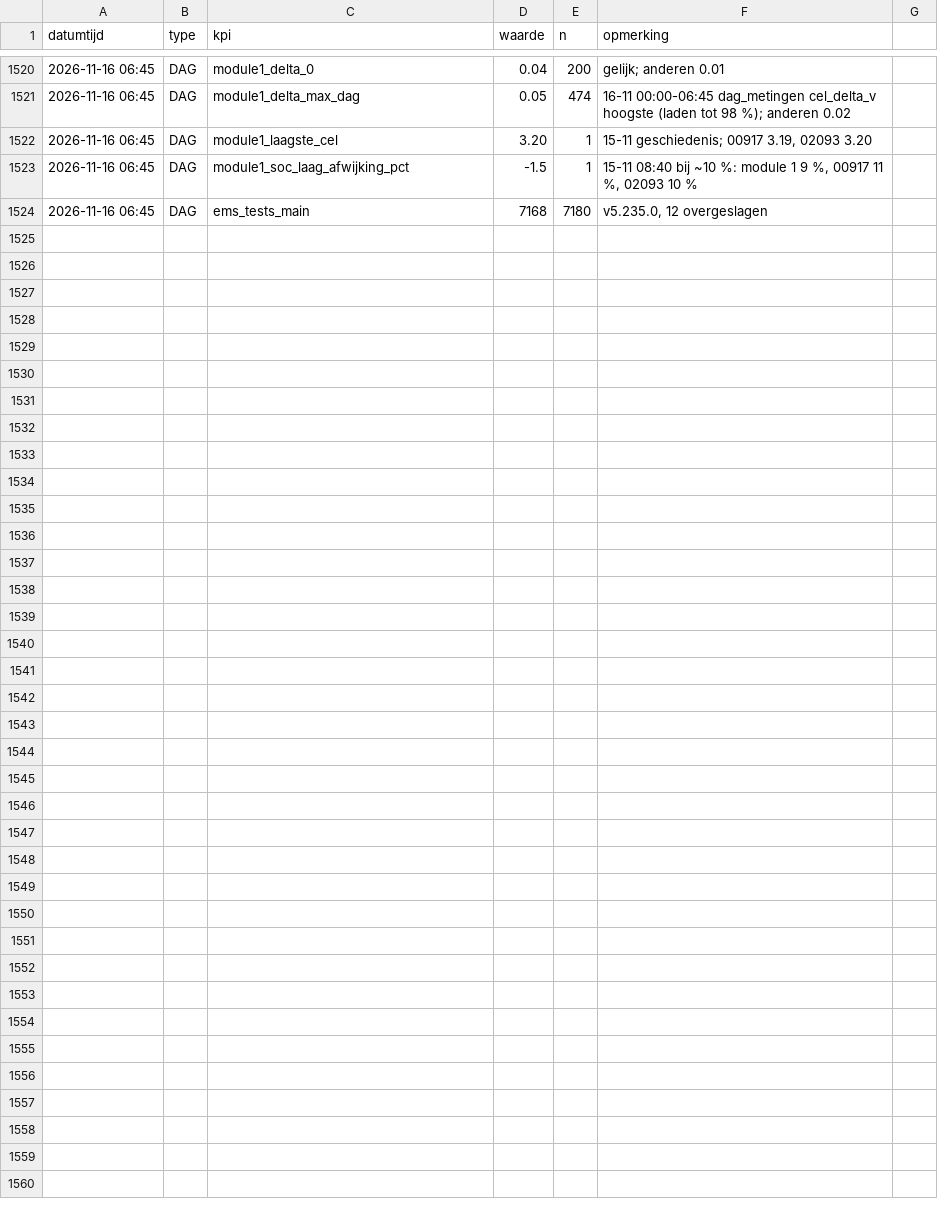
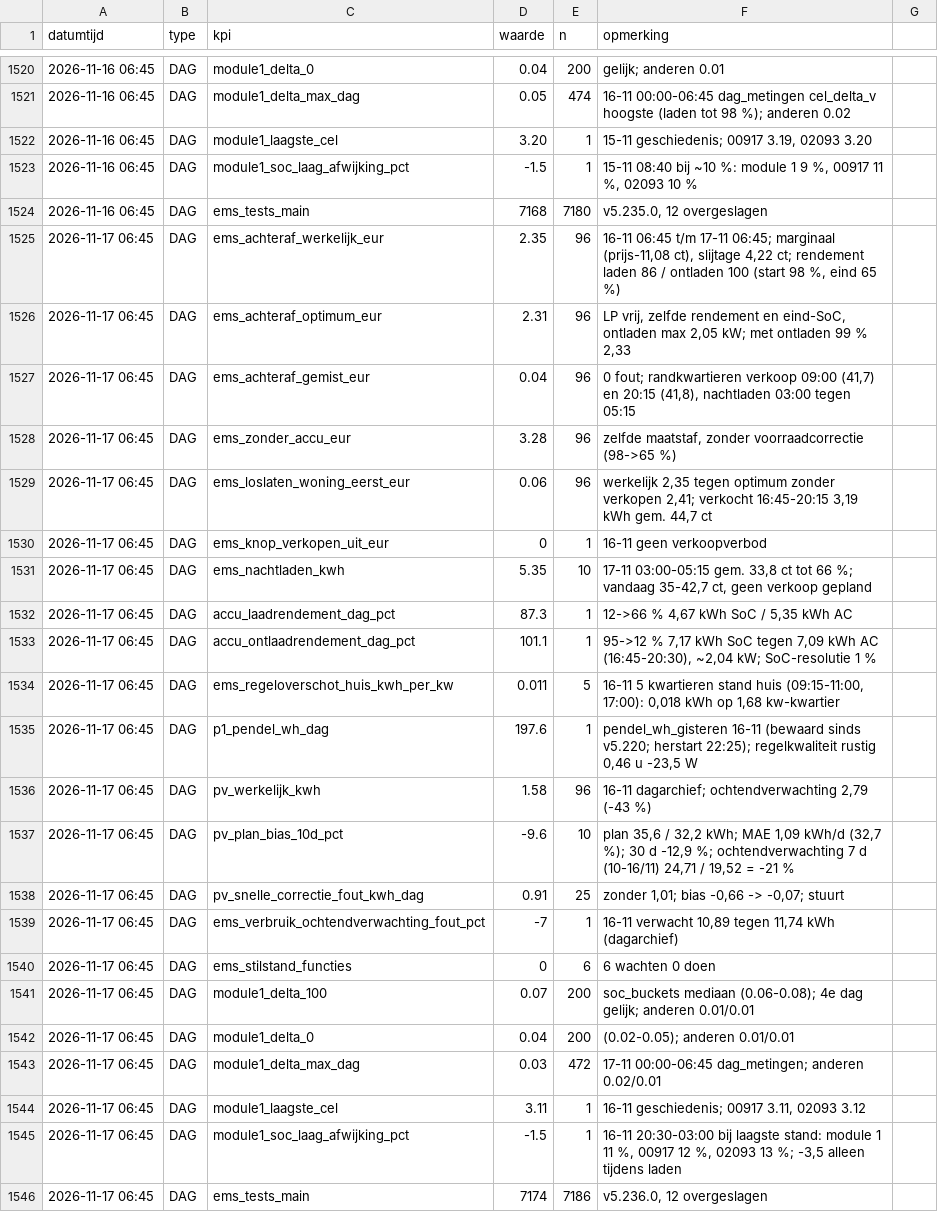
Before and after one commit to Roedie84/Energy-Management-System, a CSV file: KPI.csv, drawn as a sheet; only a part is shown, gaps mark what is left out.

```diff
--- a/KPI.csv
+++ b/KPI.csv
@@ -1524 +1524,23 @@ datumtijd,type,kpi,waarde,n,opmerking
 2026-11-16 06:45,DAG,ems_tests_main,7168,7180,"v5.235.0, 12 overgeslagen"
+2026-11-17 06:45,DAG,ems_achteraf_werkelijk_eur,2.35,96,"16-11 06:45 t/m 17-11 06:45; marginaal (prijs-11,08 ct), slijtage 4,22 ct; rendement laden 86 / ontladen 100 (start 98 %, eind 65 %)"
+2026-11-17 06:45,DAG,ems_achteraf_optimum_eur,2.31,96,"LP vrij, zelfde rendement en eind-SoC, ontladen max 2,05 kW; met ontladen 99 % 2,33"
+2026-11-17 06:45,DAG,ems_achteraf_gemist_eur,0.04,96,"0 fout; randkwartieren verkoop 09:00 (41,7) en 20:15 (41,8), nachtladen 03:00 tegen 05:15"
+2026-11-17 06:45,DAG,ems_zonder_accu_eur,3.28,96,"zelfde maatstaf, zonder voorraadcorrectie (98->65 %)"
+2026-11-17 06:45,DAG,ems_loslaten_woning_eerst_eur,0.06,96,"werkelijk 2,35 tegen optimum zonder verkopen 2,41; verkocht 16:45-20:15 3,19 kWh gem. 44,7 ct"
+2026-11-17 06:45,DAG,ems_knop_verkopen_uit_eur,0,1,"16-11 geen verkoopverbod"
+2026-11-17 06:45,DAG,ems_nachtladen_kwh,5.35,10,"17-11 03:00-05:15 gem. 33,8 ct tot 66 %; vandaag 35-42,7 ct, geen verkoop gepland"
+2026-11-17 06:45,DAG,accu_laadrendement_dag_pct,87.3,1,"12->66 % 4,67 kWh SoC / 5,35 kWh AC"
+2026-11-17 06:45,DAG,accu_ontlaadrendement_dag_pct,101.1,1,"95->12 % 7,17 kWh SoC tegen 7,09 kWh AC (16:45-20:30), ~2,04 kW; SoC-resolutie 1 %"
+2026-11-17 06:45,DAG,ems_regeloverschot_huis_kwh_per_kw,0.011,5,"16-11 5 kwartieren stand huis (09:15-11:00, 17:00): 0,018 kWh op 1,68 kw-kwartier"
+2026-11-17 06:45,DAG,p1_pendel_wh_dag,197.6,1,"pendel_wh_gisteren 16-11 (bewaard sinds v5.220; herstart 22:25); regelkwaliteit rustig 0,46 u -23,5 W"
+2026-11-17 06:45,DAG,pv_werkelijk_kwh,1.58,96,"16-11 dagarchief; ochtendverwachting 2,79 (-43 %)"
+2026-11-17 06:45,DAG,pv_plan_bias_10d_pct,-9.6,10,"plan 35,6 / 32,2 kWh; MAE 1,09 kWh/d (32,7 %); 30 d -12,9 %; ochtendverwachting 7 d (10-16/11) 24,71 / 19,52 = -21 %"
+2026-11-17 06:45,DAG,pv_snelle_correctie_fout_kwh_dag,0.91,25,"zonder 1,01; bias -0,66 -> -0,07; stuurt"
+2026-11-17 06:45,DAG,ems_verbruik_ochtendverwachting_fout_pct,-7,1,"16-11 verwacht 10,89 tegen 11,74 kWh (dagarchief)"
+2026-11-17 06:45,DAG,ems_stilstand_functies,0,6,"6 wachten 0 doen"
+2026-11-17 06:45,DAG,module1_delta_100,0.07,200,"soc_buckets mediaan (0.06-0.08); 4e dag gelijk; anderen 0.01/0.01"
+2026-11-17 06:45,DAG,module1_delta_0,0.04,200,"(0.02-0.05); anderen 0.01/0.01"
+2026-11-17 06:45,DAG,module1_delta_max_dag,0.03,472,"17-11 00:00-06:45 dag_metingen; anderen 0.02/0.01"
+2026-11-17 06:45,DAG,module1_laagste_cel,3.11,1,"16-11 geschiedenis; 00917 3.11, 02093 3.12"
+2026-11-17 06:45,DAG,module1_soc_laag_afwijking_pct,-1.5,1,"16-11 20:30-03:00 bij laagste stand: module 1 11 %, 00917 12 %, 02093 13 %; -3,5 alleen tijdens laden"
+2026-11-17 06:45,DAG,ems_tests_main,7174,7186,"v5.236.0, 12 overgeslagen"
```
Also changed, not shown: 1 other file.
